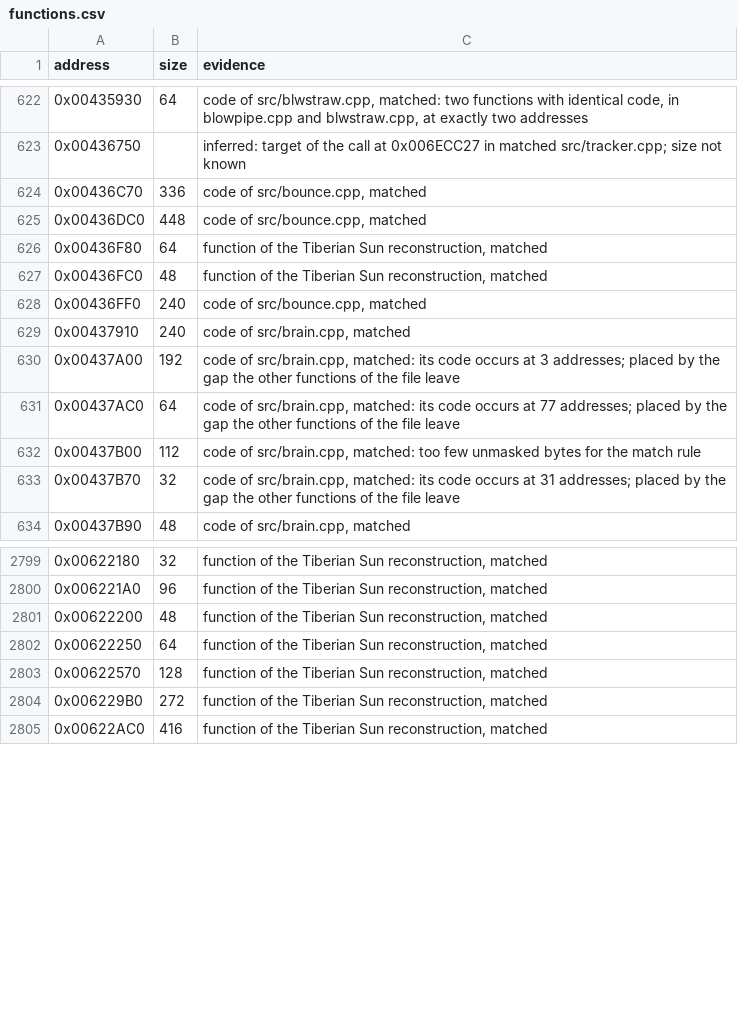
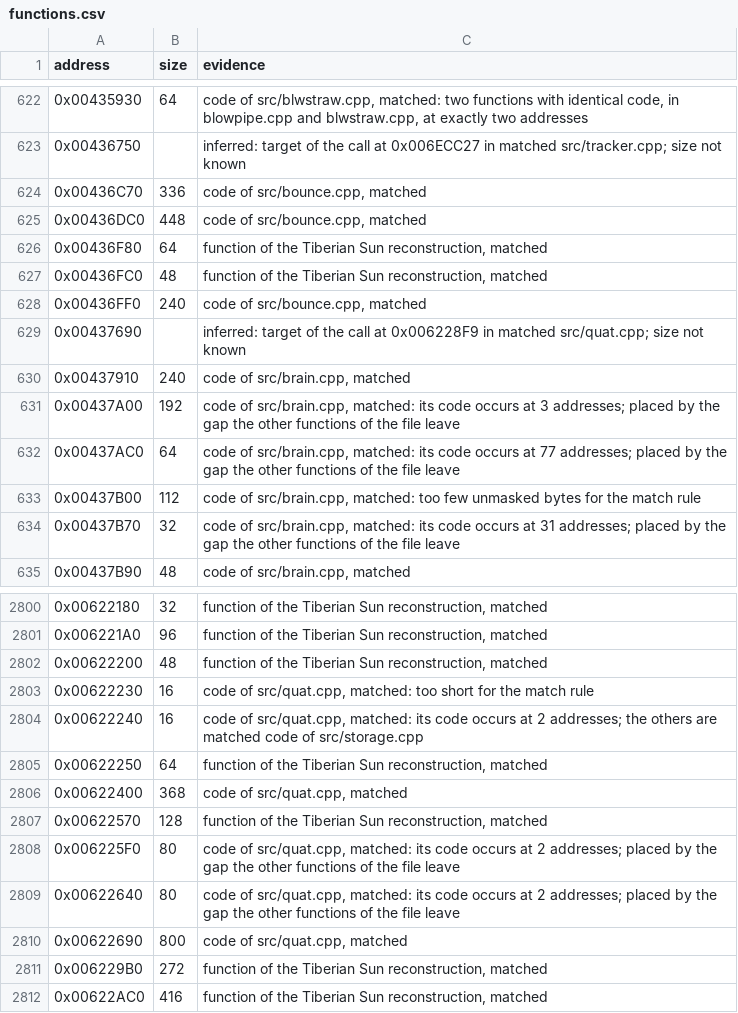
Before and after one commit to mischa85/RedAlert2, a CSV file: config/ra2-1.006/functions.csv, drawn as a sheet; only a part is shown, gaps mark what is left out.

Commit message:
Match quat.cpp

```diff
--- a/config/ra2-1.006/functions.csv
+++ b/config/ra2-1.006/functions.csv
@@ -628,2 +628,3 @@ address,size,evidence
 0x00436FF0,240,"code of src/bounce.cpp, matched"
+0x00437690,,"inferred: target of the call at 0x006228F9 in matched src/quat.cpp; size not known"
 0x00437910,240,"code of src/brain.cpp, matched"
@@ -2801,4 +2802,10 @@ address,size,evidence
 0x00622200,48,"function of the Tiberian Sun reconstruction, matched"
+0x00622230,16,"code of src/quat.cpp, matched: too short for the match rule"
+0x00622240,16,"code of src/quat.cpp, matched: its code occurs at 2 addresses; the others are matched code of src/storage.cpp"
 0x00622250,64,"function of the Tiberian Sun reconstruction, matched"
+0x00622400,368,"code of src/quat.cpp, matched"
 0x00622570,128,"function of the Tiberian Sun reconstruction, matched"
+0x006225F0,80,"code of src/quat.cpp, matched: its code occurs at 2 addresses; placed by the gap the other functions of the file leave"
+0x00622640,80,"code of src/quat.cpp, matched: its code occurs at 2 addresses; placed by the gap the other functions of the file leave"
+0x00622690,800,"code of src/quat.cpp, matched"
 0x006229B0,272,"function of the Tiberian Sun reconstruction, matched"
```
Also changed, not shown: config/ra2-1.006/modules.csv, config/ra2-1.006/names.csv.
